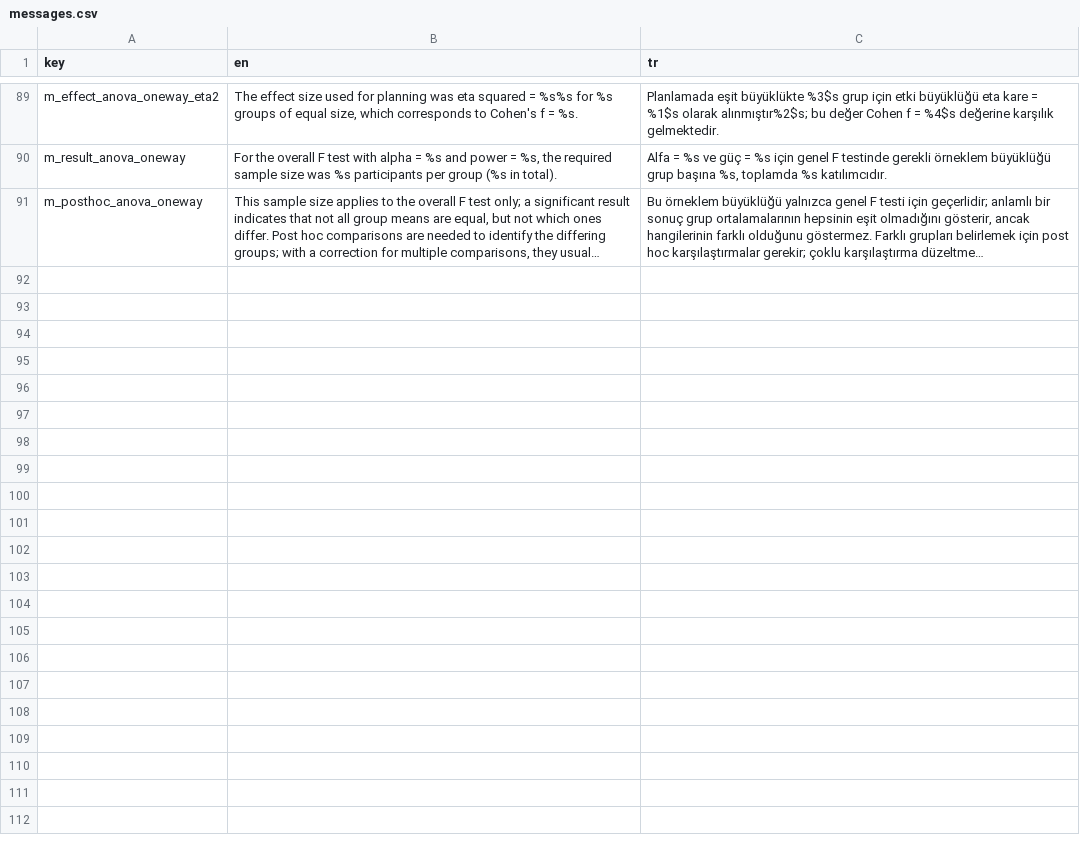
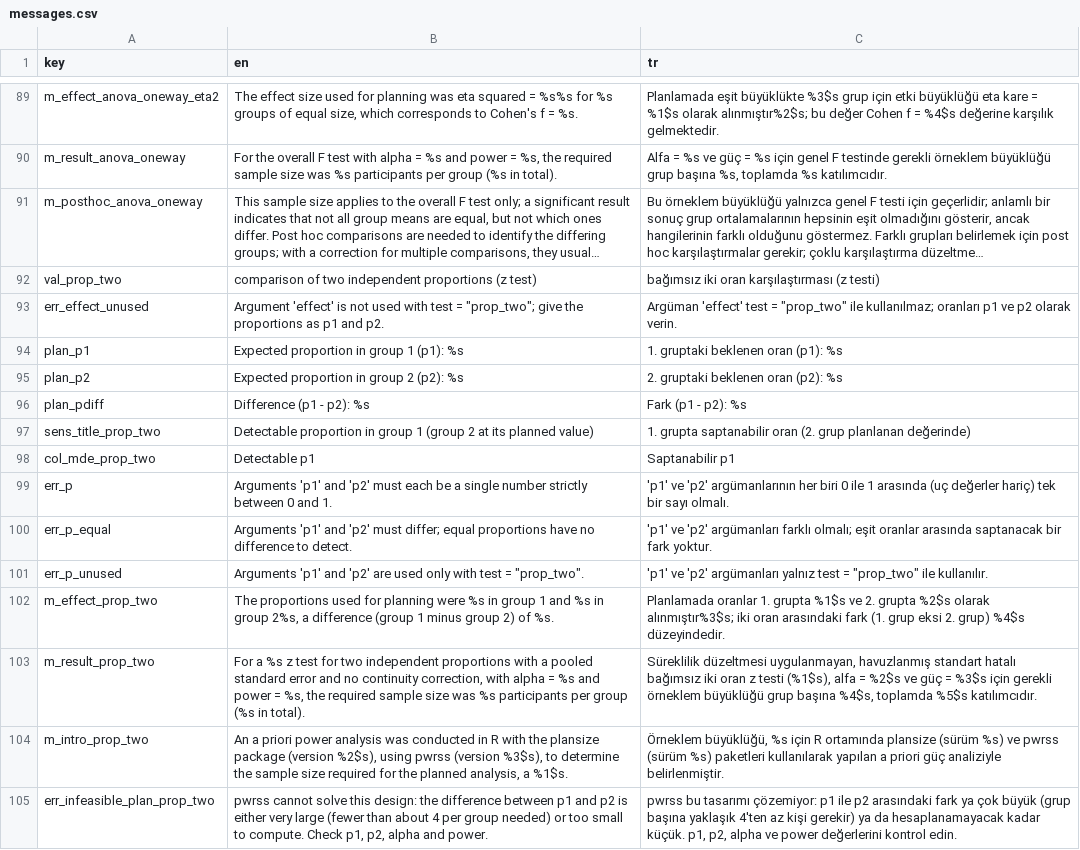
Before and after one commit to emresaglamci0/r-paketi, a CSV file: inst/i18n/messages.csv, drawn as a sheet; only a part is shown, gaps mark what is left out; long unchanged cells end in …; the diff names each change by its address in the sheet, - before the commit and + after, or states it on an @@ line.

```diff
--- a/inst/i18n/messages.csv
+++ b/inst/i18n/messages.csv
+row 92: val_prop_two | comparison of two independent proportions (z test) | bağımsız iki oran karşılaştırması (z testi)
+row 93: err_effect_unused | Argument 'effect' is not used with test = "prop_two"; give the proportions as p1 and p2. | Argüman 'effect' test = "prop_two" ile kullanılmaz; oranları p1 ve p2 olarak verin.
+row 94: plan_p1 | Expected proportion in group 1 (p1): %s | 1. gruptaki beklenen oran (p1): %s
+row 95: plan_p2 | Expected proportion in group 2 (p2): %s | 2. gruptaki beklenen oran (p2): %s
+row 96: plan_pdiff | Difference (p1 - p2): %s | Fark (p1 - p2): %s
+row 97: sens_title_prop_two | Detectable proportion in group 1 (group 2 at its planned value) | 1. grupta saptanabilir oran (2. grup planlanan değerinde)
+row 98: col_mde_prop_two | Detectable p1 | Saptanabilir p1
+row 99: err_p | Arguments 'p1' and 'p2' must each be a single number strictly between 0 and 1. | 'p1' ve 'p2' argümanlarının her biri 0 ile 1 arasında (uç değerler hariç) tek bir sayı olmalı.
+row 100: err_p_equal | Arguments 'p1' and 'p2' must differ; equal proportions have no difference to detect. | 'p1' ve 'p2' argümanları farklı olmalı; eşit oranlar arasında saptanacak bir fark yoktur.
+row 101: err_p_unused | Arguments 'p1' and 'p2' are used only with test = "prop_two". | 'p1' ve 'p2' argümanları yalnız test = "prop_two" ile kullanılır.
+row 102: m_effect_prop_two | The proportions used for planning were %s in group 1 and %s in group 2%s, a difference (group 1 minus group 2) of %s. | Planlamada oranlar 1. grupta %1$s ve 2. grupta %2$s olarak alınmıştır%3$s; iki oran arasındaki fark (1. grup eksi 2. grup) %4$s düzeyindedir.
+row 103: m_result_prop_two | For a %s z test for two independent proportions with a pooled standard error and no continuity correction, with alpha = %s and power = %s, the required sample size was %s participants per group (%s in total). | Süreklilik düzeltmesi uygulanmayan, havuzlanmış standart hatalı bağımsız iki oran z testi (%1$s), alfa = %2$s ve güç = %3$s için gerekli örneklem büyüklüğü grup başına %4$s, toplamda %5$s katılımcıdır.
+row 104: m_intro_prop_two | An a priori power analysis was conducted in R with the plansize package (version %2$s), using pwrss (version %3$s), to determine the sample size required for the planned analysis, a %1$s. | Örneklem büyüklüğü, %s için R ortamında plansize (sürüm %s) ve pwrss (sürüm %s) paketleri kullanılarak yapılan a priori güç analiziyle belirlenmiştir.
+row 105: err_infeasible_plan_prop_two | pwrss cannot solve this design: the difference between p1 and p2 is either very large (fewer than about 4 per group needed) or too small to compute. Check p1, p2, alpha and power. | pwrss bu tasarımı çözemiyor: p1 ile p2 arasındaki fark ya çok büyük (grup başına yaklaşık 4'ten az kişi gerekir) ya da hesaplanamayacak kadar küçük. p1, p2, alpha ve power değerlerini kontrol edin.
```
Also changed, not shown: 18 other files.
